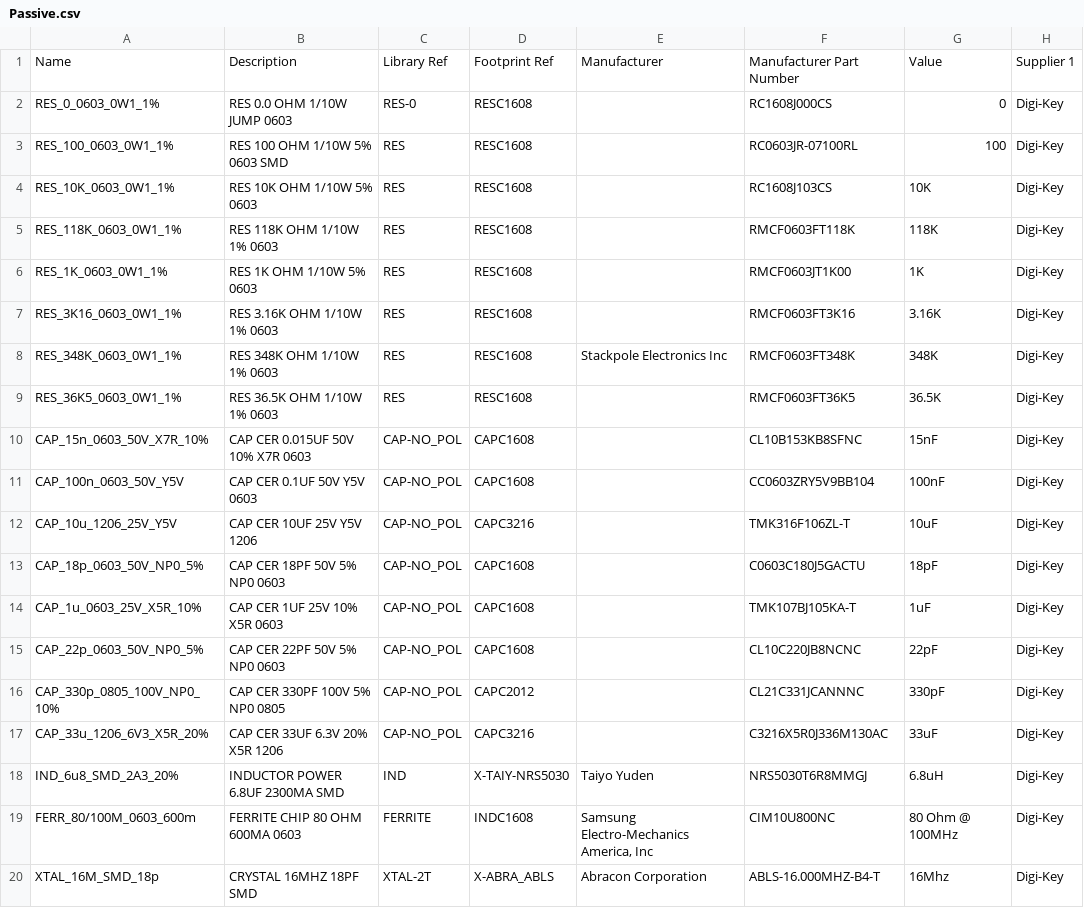
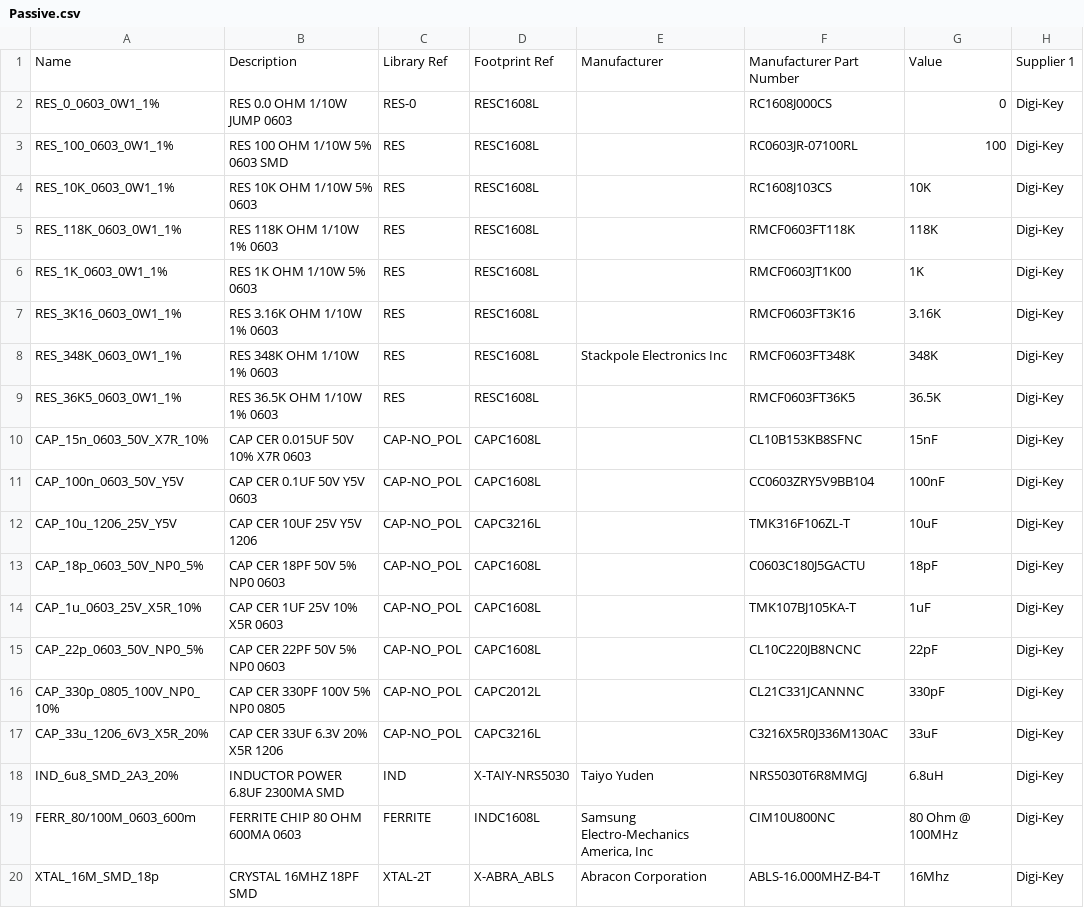
Before and after one commit to jcarrano/flyx5-libpcb, a CSV file: database/datasource/Passive.csv, drawn as a sheet; only a part is shown; the diff names each change by its address in the sheet, - before the commit and + after, or states it on an @@ line.

```diff
--- a/database/datasource/Passive.csv
+++ b/database/datasource/Passive.csv
-D2:D9: RESC1608
+D2:D9: RESC1608L
-D10:D11: CAPC1608
+D10:D11: CAPC1608L
-D12: CAPC3216
+D12: CAPC3216L
-D13:D15: CAPC1608
+D13:D15: CAPC1608L
-D16: CAPC2012
+D16: CAPC2012L
-D17: CAPC3216
+D17: CAPC3216L
-D19: INDC1608
+D19: INDC1608L
```
Also changed, not shown: 7 other files.
